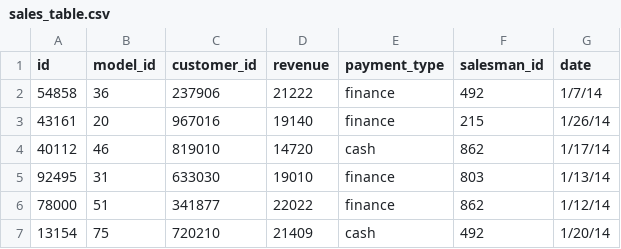
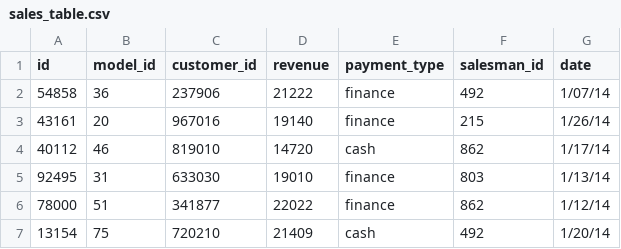
Before and after one commit to DaveBackus/Data_Bootcamp, a CSV file: Code/SQL/sales_table.csv, drawn as a sheet; only a part is shown.

```diff
--- a/Code/SQL/sales_table.csv
+++ b/Code/SQL/sales_table.csv
@@ -1,3 +1,3 @@
 id,model_id,customer_id,revenue,payment_type,salesman_id,date
-54858,36,237906,21222,finance,492, 1/7/14
+54858,36,237906,21222,finance,492, 1/07/14
 43161,20,967016,19140,finance,215, 1/26/14
```
Also changed, not shown: 34 other files.
